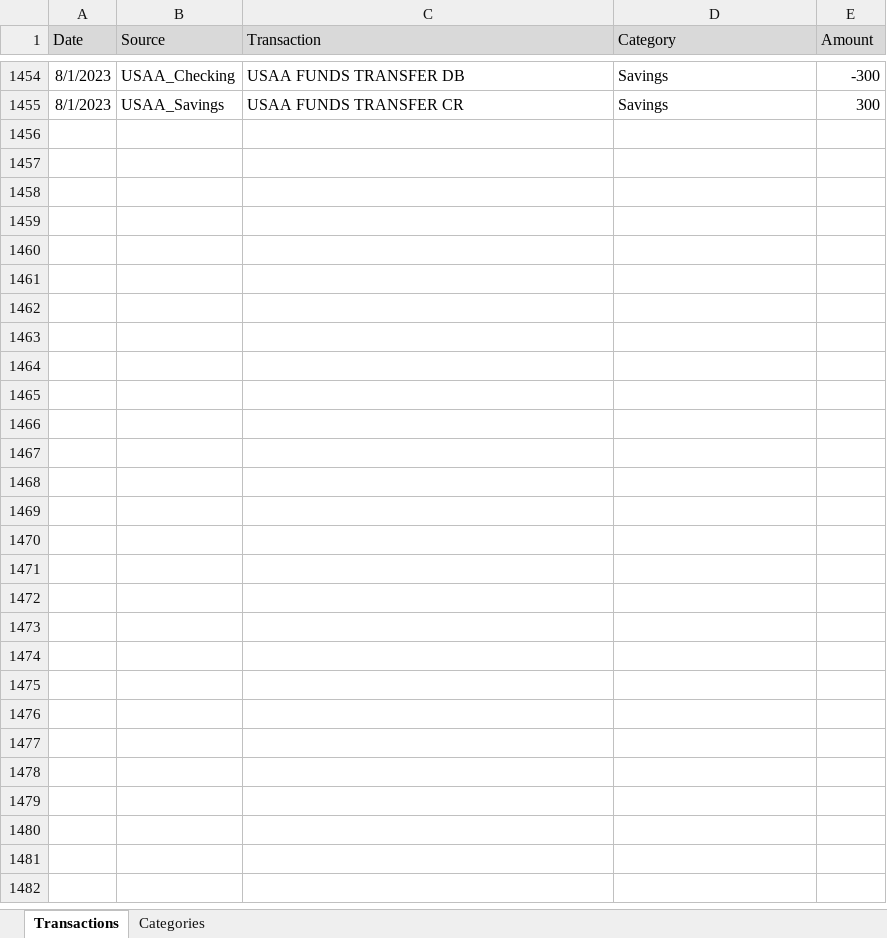
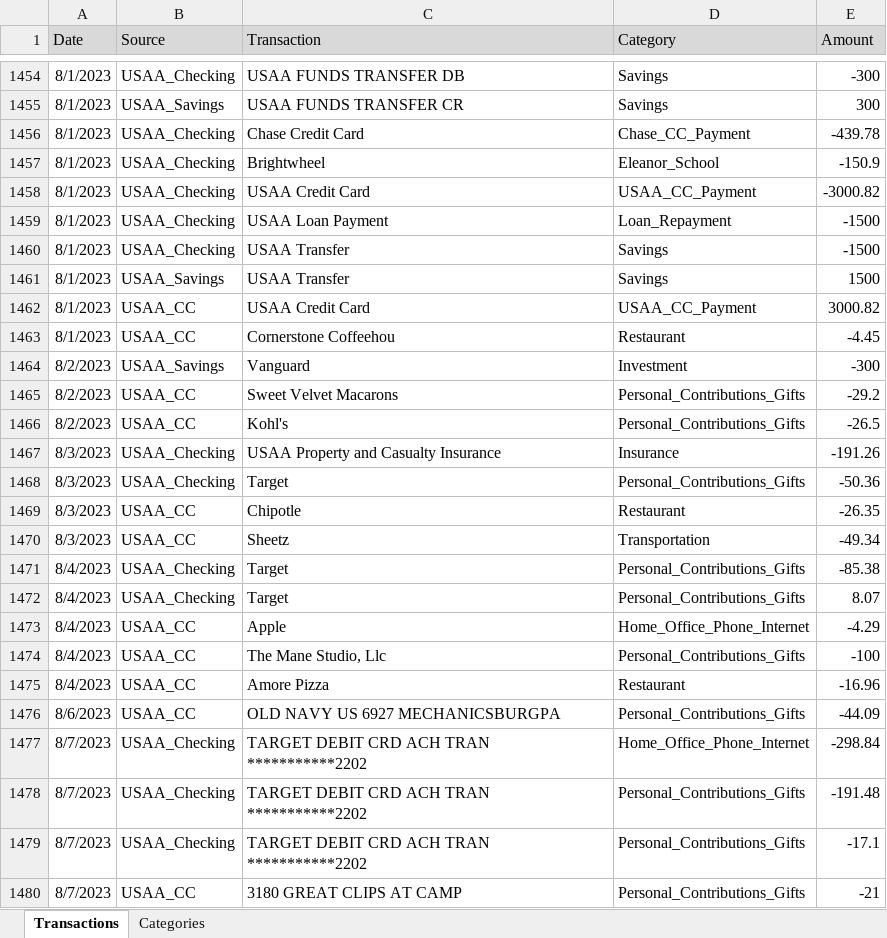
Before and after one commit to jegood78/Financial_Planning, an Excel workbook: Expenses.xlsx, sheet Transactions, drawn as a sheet; only a part is shown, gaps mark what is left out; values as stored, in another font and other column widths than the file's, no borders; table styles not drawn; the diff names each change by its address in the sheet, - before the commit and + after, or states it on an @@ line.

```diff
--- a/Expenses.xlsx (sheet Transactions)
+++ b/Expenses.xlsx (sheet Transactions)
+row 1456: 8/1/2023 | USAA_Checking | Chase Credit Card | Chase_CC_Payment | -439.78
+row 1457: 8/1/2023 | USAA_Checking | Brightwheel | Eleanor_School | -150.9
+row 1458: 8/1/2023 | USAA_Checking | USAA Credit Card | USAA_CC_Payment | -3000.82
+row 1459: 8/1/2023 | USAA_Checking | USAA Loan Payment | Loan_Repayment | -1500
+row 1460: 8/1/2023 | USAA_Checking | USAA Transfer | Savings | -1500
+row 1461: 8/1/2023 | USAA_Savings | USAA Transfer | Savings | 1500
+row 1462: 8/1/2023 | USAA_CC | USAA Credit Card | USAA_CC_Payment | 3000.82
+row 1463: 8/1/2023 | USAA_CC | Cornerstone Coffeehou | Restaurant | -4.45
+row 1464: 8/2/2023 | USAA_Savings | Vanguard | Investment | -300
+row 1465: 8/2/2023 | USAA_CC | Sweet Velvet Macarons | Personal_Contributions_Gifts | -29.2
+row 1466: 8/2/2023 | USAA_CC | Kohl's | Personal_Contributions_Gifts | -26.5
+row 1467: 8/3/2023 | USAA_Checking | USAA Property and Casualty Insurance | Insurance | -191.26
+row 1468: 8/3/2023 | USAA_Checking | Target | Personal_Contributions_Gifts | -50.36
+row 1469: 8/3/2023 | USAA_CC | Chipotle | Restaurant | -26.35
+row 1470: 8/3/2023 | USAA_CC | Sheetz | Transportation | -49.34
+row 1471: 8/4/2023 | USAA_Checking | Target | Personal_Contributions_Gifts | -85.38
+row 1472: 8/4/2023 | USAA_Checking | Target | Personal_Contributions_Gifts | 8.07
+row 1473: 8/4/2023 | USAA_CC | Apple | Home_Office_Phone_Internet | -4.29
+row 1474: 8/4/2023 | USAA_CC | The Mane Studio, Llc | Personal_Contributions_Gifts | -100
+row 1475: 8/4/2023 | USAA_CC | Amore Pizza | Restaurant | -16.96
+row 1476: 8/6/2023 | USAA_CC | OLD NAVY US 6927 MECHANICSBURGPA | Personal_Contributions_Gifts | -44.09
+row 1477: 8/7/2023 | USAA_Checking | TARGET DEBIT CRD ACH TRAN ***********2202 | Home_Office_Phone_Internet | -298.84
+row 1478: 8/7/2023 | USAA_Checking | TARGET DEBIT CRD ACH TRAN ***********2202 | Personal_Contributions_Gifts | -191.48
+row 1479: 8/7/2023 | USAA_Checking | TARGET DEBIT CRD ACH TRAN ***********2202 | Personal_Contributions_Gifts | -17.1
+row 1480: 8/7/2023 | USAA_CC | 3180 GREAT CLIPS AT CAMP | Personal_Contributions_Gifts | -21
```
Also changed, not shown: 2 other files.
